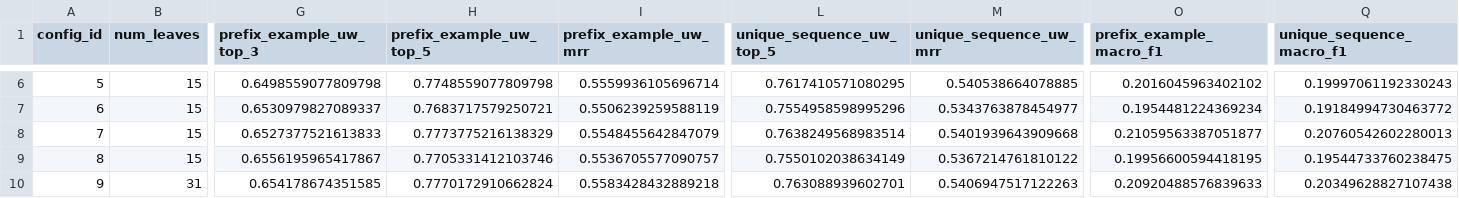
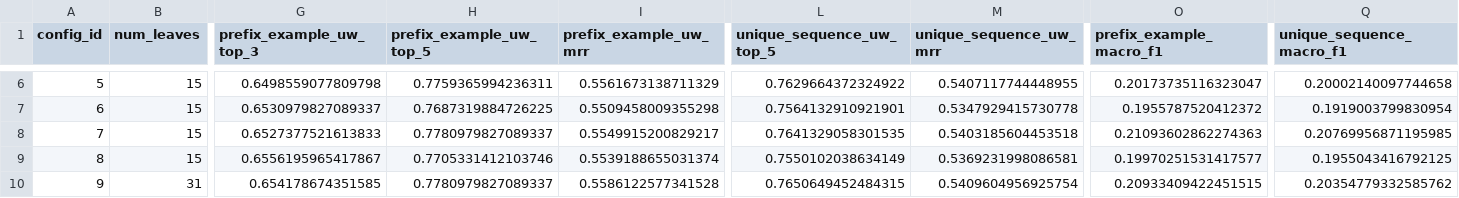
Before and after one commit to jeswintobias/attack-sequence-mining, a CSV file: results/lightgbm/lightgbm_validation_results.csv, drawn as a sheet; only a part is shown, gaps mark what is left out; the diff covers the shown part only; the diff names each change by its address in the sheet, - before the commit and + after, or states it on an @@ line.

```diff
--- a/results/lightgbm/lightgbm_validation_results.csv
+++ b/results/lightgbm/lightgbm_validation_results.csv
-H6 (prefix_example_uw_top_5): 0.7748559077809798
+H6 (prefix_example_uw_top_5): 0.7759365994236311
-I6 (prefix_example_uw_mrr): 0.5559936105696714
+I6 (prefix_example_uw_mrr): 0.5561673138711329
-L6 (unique_sequence_uw_top_5): 0.7617410571080295
+L6 (unique_sequence_uw_top_5): 0.7629664372324922
-M6 (unique_sequence_uw_mrr): 0.540538664078885
+M6 (unique_sequence_uw_mrr): 0.5407117744448955
-O6 (prefix_example_macro_f1): 0.2016045963402102
+O6 (prefix_example_macro_f1): 0.20173735116323047
-Q6 (unique_sequence_macro_f1): 0.19997061192330243
+Q6 (unique_sequence_macro_f1): 0.20002140097744658
-H7 (prefix_example_uw_top_5): 0.7683717579250721
+H7 (prefix_example_uw_top_5): 0.7687319884726225
-I7 (prefix_example_uw_mrr): 0.5506239259588119
+I7 (prefix_example_uw_mrr): 0.5509458009355298
-L7 (unique_sequence_uw_top_5): 0.7554958598995296
+L7 (unique_sequence_uw_top_5): 0.7564132910921901
-M7 (unique_sequence_uw_mrr): 0.5343763878454977
+M7 (unique_sequence_uw_mrr): 0.5347929415730778
-O7 (prefix_example_macro_f1): 0.1954481224369234
+O7 (prefix_example_macro_f1): 0.1955787520412372
-Q7 (unique_sequence_macro_f1): 0.19184994730463772
+Q7 (unique_sequence_macro_f1): 0.1919003799830954
-H8 (prefix_example_uw_top_5): 0.7773775216138329
+H8 (prefix_example_uw_top_5): 0.7780979827089337
-I8 (prefix_example_uw_mrr): 0.5548455642847079
+I8 (prefix_example_uw_mrr): 0.5549915200829217
-L8 (unique_sequence_uw_top_5): 0.7638249568983514
+L8 (unique_sequence_uw_top_5): 0.7641329058301535
-M8 (unique_sequence_uw_mrr): 0.5401939643909668
+M8 (unique_sequence_uw_mrr): 0.5403185604453518
-O8 (prefix_example_macro_f1): 0.21059563387051877
+O8 (prefix_example_macro_f1): 0.21093602862274363
-Q8 (unique_sequence_macro_f1): 0.20760542602280013
+Q8 (unique_sequence_macro_f1): 0.20769956871195985
-I9 (prefix_example_uw_mrr): 0.5536705577090757
+I9 (prefix_example_uw_mrr): 0.5539188655031374
-M9 (unique_sequence_uw_mrr): 0.5367214761810122
+M9 (unique_sequence_uw_mrr): 0.5369231998086581
-O9 (prefix_example_macro_f1): 0.19956600594418195
+O9 (prefix_example_macro_f1): 0.19970251531417577
-Q9 (unique_sequence_macro_f1): 0.19544733760238475
+Q9 (unique_sequence_macro_f1): 0.1955043416792125
-H10 (prefix_example_uw_top_5): 0.7770172910662824
+H10 (prefix_example_uw_top_5): 0.7780979827089337
-I10 (prefix_example_uw_mrr): 0.5583428432889218
+I10 (prefix_example_uw_mrr): 0.5586122577341528
-L10 (unique_sequence_uw_top_5): 0.763088939602701
+L10 (unique_sequence_uw_top_5): 0.7650649452484315
-M10 (unique_sequence_uw_mrr): 0.5406947517122263
+M10 (unique_sequence_uw_mrr): 0.5409604956925754
-O10 (prefix_example_macro_f1): 0.20920488576839633
+O10 (prefix_example_macro_f1): 0.20933409422451515
-Q10 (unique_sequence_macro_f1): 0.20349628827107438
+Q10 (unique_sequence_macro_f1): 0.20354779332585762
```
Also changed, not shown: 54 edited cells elsewhere in this file, results/comparison/all_models_validation_results.csv, results/comparison/all_models_validation_sequence_metrics.csv, 7 other files.
